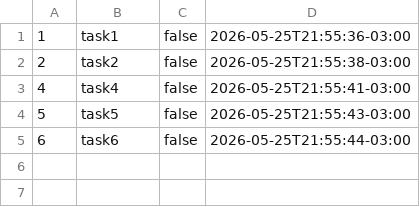
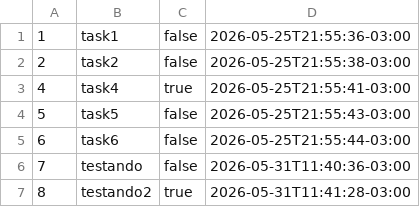
Before and after one commit to arturacioli/todo, a CSV file: todo.csv, drawn as a sheet.

```diff
--- a/todo.csv
+++ b/todo.csv
@@ -2,4 +2,6 @@
 2,task2,false,2026-05-25T21:55:38-03:00
-4,task4,false,2026-05-25T21:55:41-03:00
+4,task4,true,2026-05-25T21:55:41-03:00
 5,task5,false,2026-05-25T21:55:43-03:00
 6,task6,false,2026-05-25T21:55:44-03:00
+7,testando,false,2026-05-31T11:40:36-03:00
+8,testando2,true,2026-05-31T11:41:28-03:00
```
Also changed, not shown: 3 other files.
